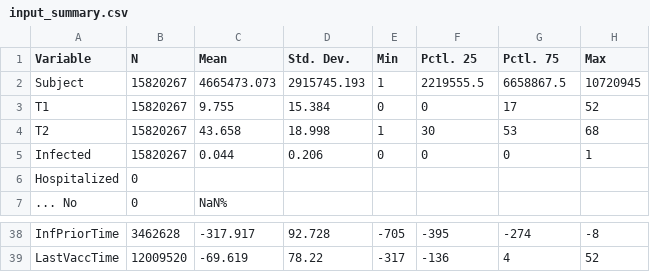
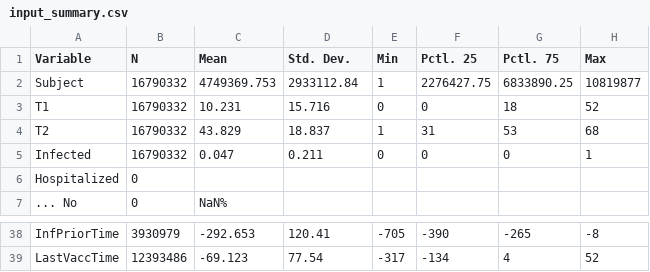
Before and after one commit to bisop-repo/omicronprotection, a CSV file: Vyvanuti/outputs/UDeltaInteractions/input_summary.csv, drawn as a sheet; only a part is shown, gaps mark what is left out; the diff covers the shown part only.

```diff
--- a/Vyvanuti/outputs/UDeltaInteractions/input_summary.csv
+++ b/Vyvanuti/outputs/UDeltaInteractions/input_summary.csv
@@ -1,6 +1,6 @@
 "Variable","N","Mean","Std. Dev.","Min","Pctl. 25","Pctl. 75","Max"
-"Subject","15820267","4665473.073","2915745.193","1","2219555.5","6658867.5","10720945"
-"T1","15820267","9.755","15.384","0","0","17","52"
-"T2","15820267","43.658","18.998","1","30","53","68"
-"Infected","15820267","0.044","0.206","0","0","0","1"
+"Subject","16790332","4749369.753","2933112.84","1","2276427.75","6833890.25","10819877"
+"T1","16790332","10.231","15.716","0","0","18","52"
+"T2","16790332","43.829","18.837","1","31","53","68"
+"Infected","16790332","0.047","0.211","0","0","0","1"
 "Hospitalized","0","","","","","",""
@@ -38,2 +38,2 @@
-"InfPriorTime","3462628","-317.917","92.728","-705","-395","-274","-8"
-"LastVaccTime","12009520","-69.619","78.22","-317","-136","4","52"
+"InfPriorTime","3930979","-292.653","120.41","-705","-390","-265","-8"
+"LastVaccTime","12393486","-69.123","77.54","-317","-134","4","52"
```
Also changed, not shown: 34 edited cells elsewhere in this file, 9 other files.
